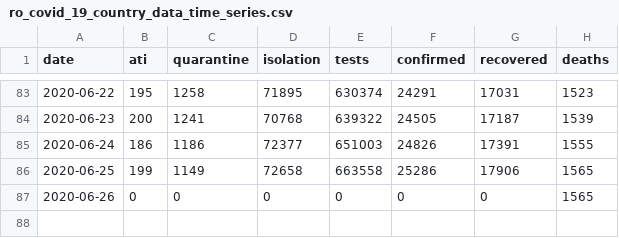
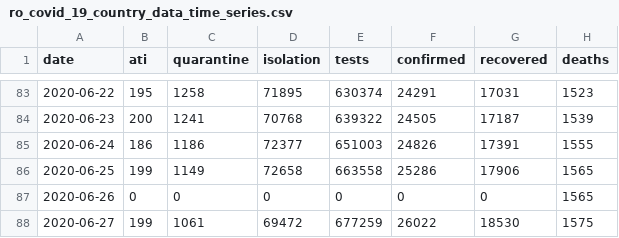
Before and after one commit to gabrielpreda/covid_19_ro, a CSV file: ro_covid_19_time_series/ro_covid_19_country_data_time_series.csv, drawn as a sheet; only a part is shown, gaps mark what is left out; the diff names each change by its address in the sheet, - before the commit and + after, or states it on an @@ line.

```diff
--- a/ro_covid_19_time_series/ro_covid_19_country_data_time_series.csv
+++ b/ro_covid_19_time_series/ro_covid_19_country_data_time_series.csv
+row 88: 2020-06-27 | 199 | 1061 | 69472 | 677259 | 26022 | 18530 | 1575
```
Also changed, not shown: ro_covid_19_time_series/ro_covid_19_time_series.csv, 1 other file.
